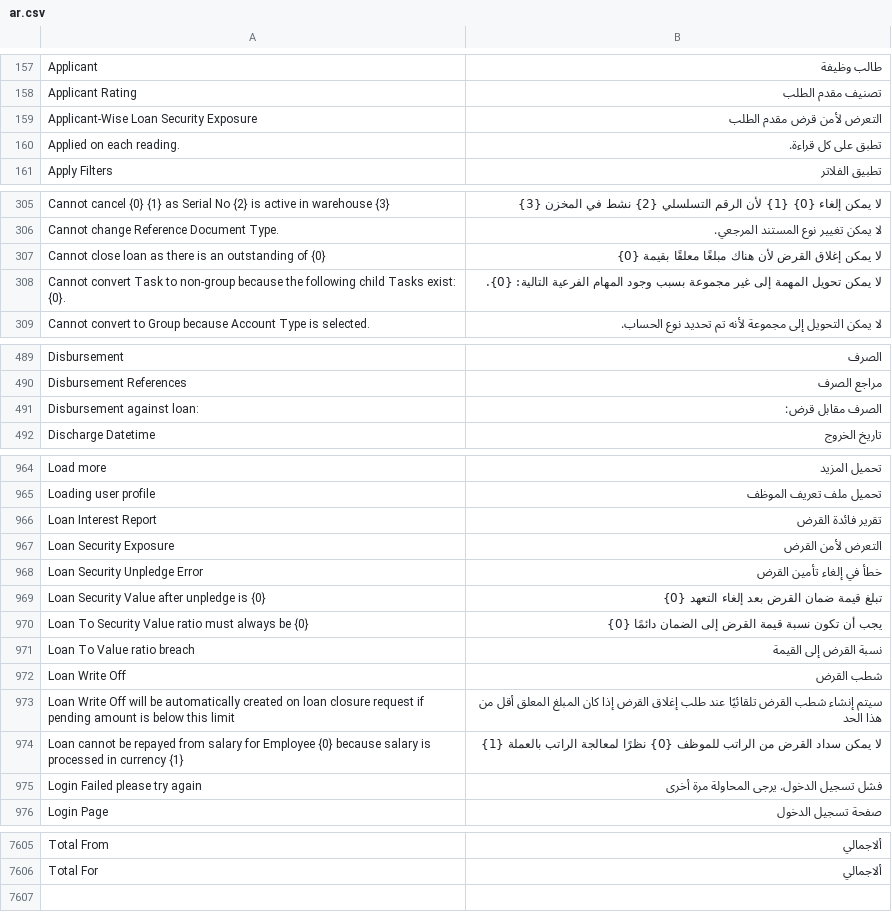
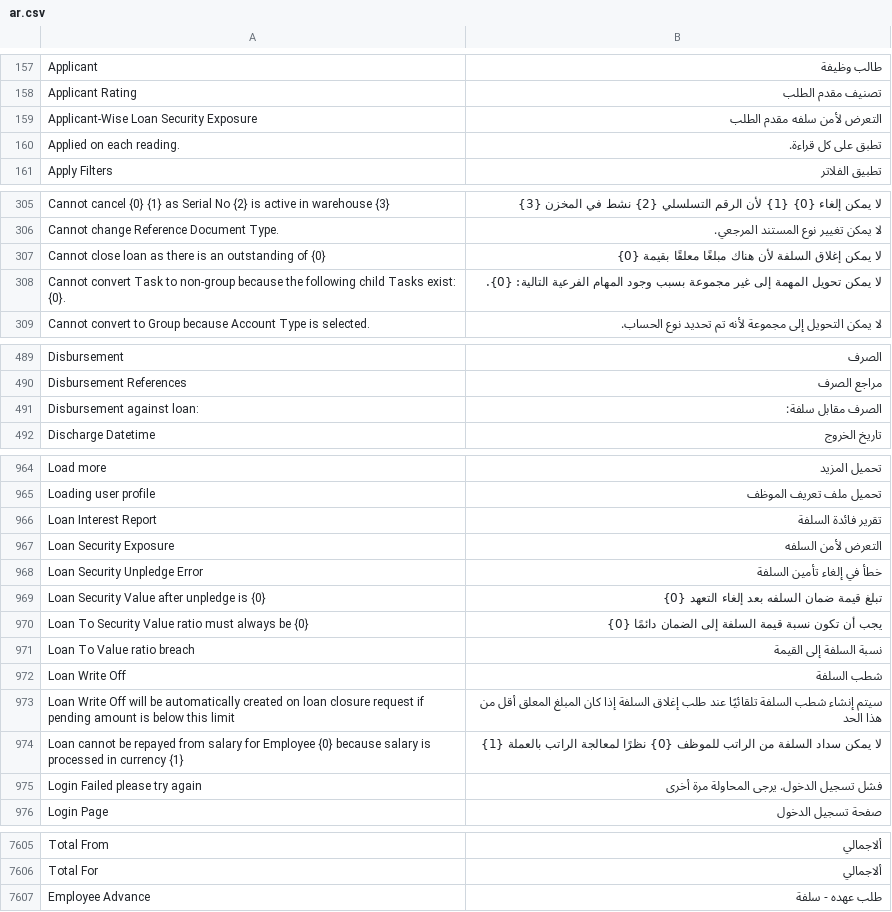
Before and after one commit to MohamedAbdulsalam96/translations_ar_eg, a CSV file: translations_ar_eg/translations/ar.csv, drawn as a sheet; only a part is shown, gaps mark what is left out; the diff covers the shown part only.

Commit message:
Loan

```diff
--- a/translations_ar_eg/translations/ar.csv
+++ b/translations_ar_eg/translations/ar.csv
@@ -158,3 +158,3 @@ Applicant,طالب وظيفة
 Applicant Rating,تصنيف مقدم الطلب
-Applicant-Wise Loan Security Exposure,التعرض لأمن قرض مقدم الطلب
+Applicant-Wise Loan Security Exposure,التعرض لأمن سلفه مقدم الطلب
 Applied on each reading.,تطبق على كل قراءة.
@@ -306,3 +306,3 @@ Cannot cancel {0} {1} as Serial No {2} is active in warehouse {3},لا يمكن
 Cannot change Reference Document Type.,لا يمكن تغيير نوع المستند المرجعي.
-Cannot close loan as there is an outstanding of {0},لا يمكن إغلاق القرض لأن هناك مبلغًا معلقًا بقيمة {0}
+Cannot close loan as there is an outstanding of {0},لا يمكن إغلاق السلفة لأن هناك مبلغًا معلقًا بقيمة {0}
 Cannot convert Task to non-group because the following child Tasks exist: {0}.,لا يمكن تحويل المهمة إلى غير مجموعة بسبب وجود المهام الفرعية التالية: {0}.
@@ -490,3 +490,3 @@ Disbursement,الصرف
 Disbursement References,مراجع الصرف
-Disbursement against loan:,الصرف مقابل قرض:
+Disbursement against loan:,الصرف مقابل سلفة:
 Discharge Datetime,تاريخ الخروج
@@ -965,11 +965,11 @@ Load more,تحميل المزيد
 Loading user profile,تحميل ملف تعريف الموظف
-Loan Interest Report,تقرير فائدة القرض
-Loan Security Exposure,التعرض لأمن القرض
-Loan Security Unpledge Error,خطأ في إلغاء تأمين القرض
-Loan Security Value after unpledge is {0},تبلغ قيمة ضمان القرض بعد إلغاء التعهد {0}
-Loan To Security Value ratio must always be {0},يجب أن تكون نسبة قيمة القرض إلى الضمان دائمًا {0}
-Loan To Value ratio breach,نسبة القرض إلى القيمة
-Loan Write Off,شطب القرض
-Loan Write Off will be automatically created on loan closure request if pending amount is below this limit,سيتم إنشاء شطب القرض تلقائيًا عند طلب إغلاق القرض إذا كان المبلغ المعلق أقل من هذا الحد
-Loan cannot be repayed from salary for Employee {0} because salary is processed in currency {1},لا يمكن سداد القرض من الراتب للموظف {0} نظرًا لمعالجة الراتب بالعملة {1}
+Loan Interest Report,تقرير فائدة السلفة
+Loan Security Exposure,التعرض لأمن السلفه
+Loan Security Unpledge Error,خطأ في إلغاء تأمين السلفة
+Loan Security Value after unpledge is {0},تبلغ قيمة ضمان السلفه بعد إلغاء التعهد {0}
+Loan To Security Value ratio must always be {0},يجب أن تكون نسبة قيمة السلفة إلى الضمان دائمًا {0}
+Loan To Value ratio breach,نسبة السلفة إلى القيمة
+Loan Write Off,شطب السلفة
+Loan Write Off will be automatically created on loan closure request if pending amount is below this limit,سيتم إنشاء شطب السلفة تلقائيًا عند طلب إغلاق السلفة إذا كان المبلغ المعلق أقل من هذا الحد
+Loan cannot be repayed from salary for Employee {0} because salary is processed in currency {1},لا يمكن سداد السلفة من الراتب للموظف {0} نظرًا لمعالجة الراتب بالعملة {1}
 Login Failed please try again,فشل تسجيل الدخول. يرجى المحاولة مرة أخرى
@@ -7606 +7606,2 @@ Total From,ألاجمالي
 Total For,ألاجمالي
+Employee Advance,طلب عهده - سلفة
```
Also changed, not shown: 11 edited cells elsewhere in this file.
